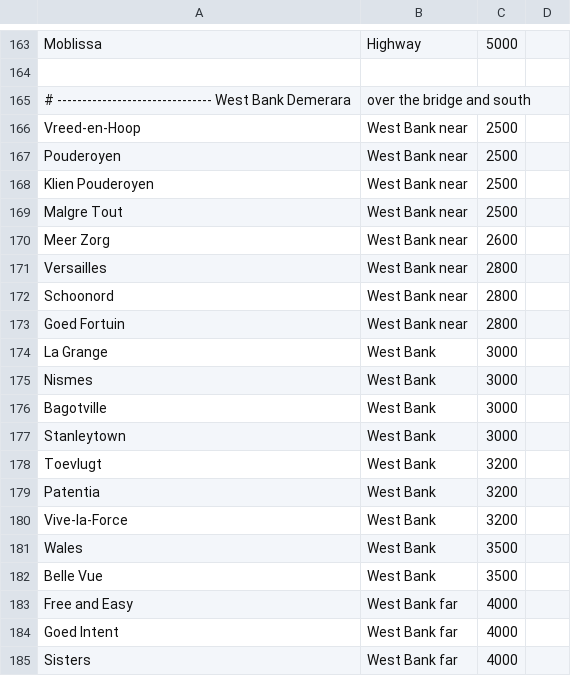
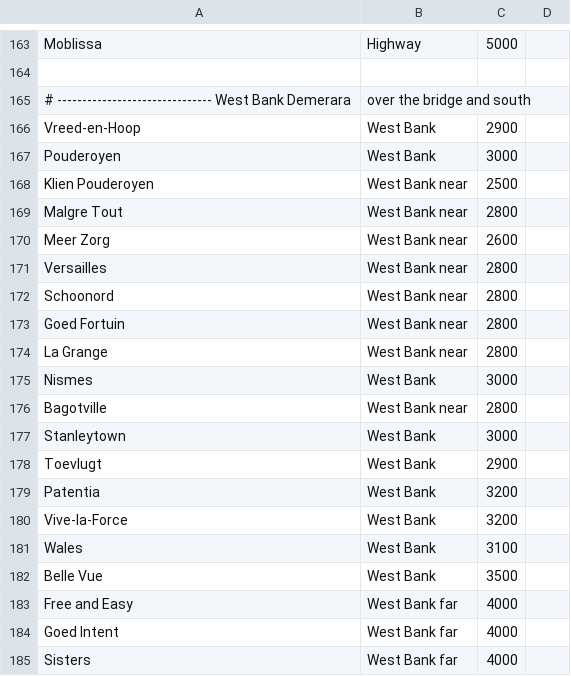
Before and after one commit to patricejacobs/bora-basket-agent, a CSV file: data/delivery-zones.csv, drawn as a sheet; only a part is shown, gaps mark what is left out.

```diff
--- a/data/delivery-zones.csv
+++ b/data/delivery-zones.csv
@@ -165,6 +165,6 @@ Moblissa,Highway,5000
 # ------------------------------- West Bank Demerara, over the bridge and south
-Vreed-en-Hoop,West Bank near,2500
-Pouderoyen,West Bank near,2500
+Vreed-en-Hoop,West Bank,2900
+Pouderoyen,West Bank,3000
 Klien Pouderoyen,West Bank near,2500
-Malgre Tout,West Bank near,2500
+Malgre Tout,West Bank near,2800
 Meer Zorg,West Bank near,2600
@@ -173,10 +173,10 @@ Schoonord,West Bank near,2800
 Goed Fortuin,West Bank near,2800
-La Grange,West Bank,3000
+La Grange,West Bank near,2800
 Nismes,West Bank,3000
-Bagotville,West Bank,3000
+Bagotville,West Bank near,2800
 Stanleytown,West Bank,3000
-Toevlugt,West Bank,3200
+Toevlugt,West Bank,2900
 Patentia,West Bank,3200
 Vive-la-Force,West Bank,3200
-Wales,West Bank,3500
+Wales,West Bank,3100
 Belle Vue,West Bank,3500
```
Also changed, not shown: data/tariff-inversions.csv, 4 other files.
